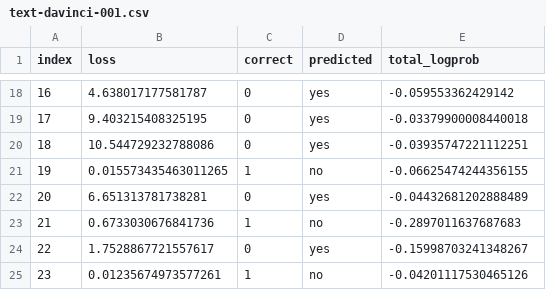
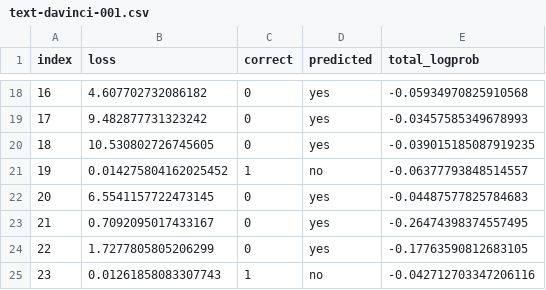
Before and after one commit to thejaminator/scalinglaws, a CSV file: data/eval_pipeline/text-davinci-001.csv, drawn as a sheet; only a part is shown, gaps mark what is left out; the diff covers the shown part only.

```diff
--- a/data/eval_pipeline/text-davinci-001.csv
+++ b/data/eval_pipeline/text-davinci-001.csv
@@ -18,8 +18,8 @@ index,loss,correct,predicted,total_logprob
-16,4.638017177581787,0, yes,-0.059553362429142
-17,9.403215408325195,0, yes,-0.03379900008440018
-18,10.544729232788086,0, yes,-0.03935747221112251
-19,0.015573435463011265,1, no,-0.06625474244356155
-20,6.651313781738281,0, yes,-0.04432681202888489
-21,0.6733030676841736,1, no,-0.2897011637687683
-22,1.7528867721557617,0, yes,-0.15998703241348267
-23,0.01235674973577261,1, no,-0.04201117530465126
+16,4.607702732086182,0, yes,-0.05934970825910568
+17,9.482877731323242,0, yes,-0.03457585349678993
+18,10.530802726745605,0, yes,-0.039015185087919235
+19,0.014275804162025452,1, no,-0.06377793848514557
+20,6.5541157722473145,0, yes,-0.04487577825784683
+21,0.7092095017433167,0, yes,-0.26474398374557495
+22,1.7277805805206299,0, yes,-0.17763590812683105
+23,0.01261858083307743,1, no,-0.042712703347206116
```
Also changed, not shown: 32 edited cells elsewhere in this file, data/eval_pipeline/text-ada-001.csv, data/eval_pipeline/text-babbage-001.csv, 3 other files.
